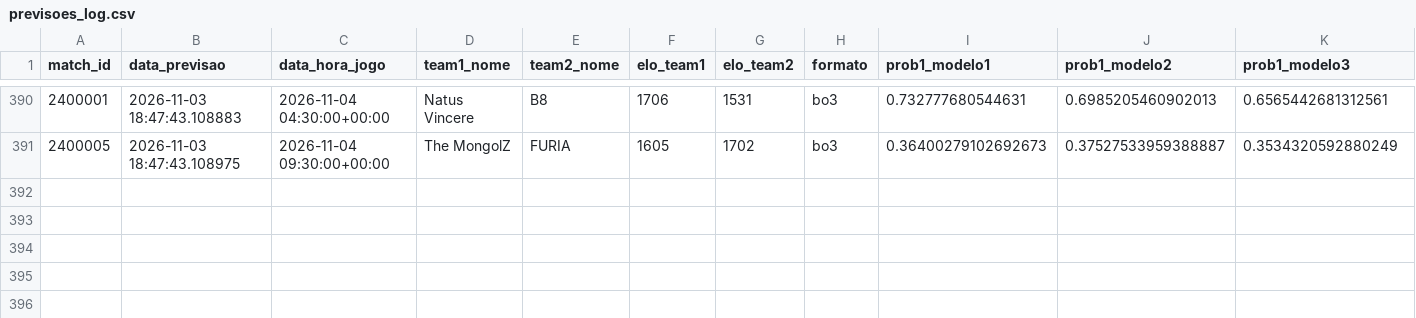
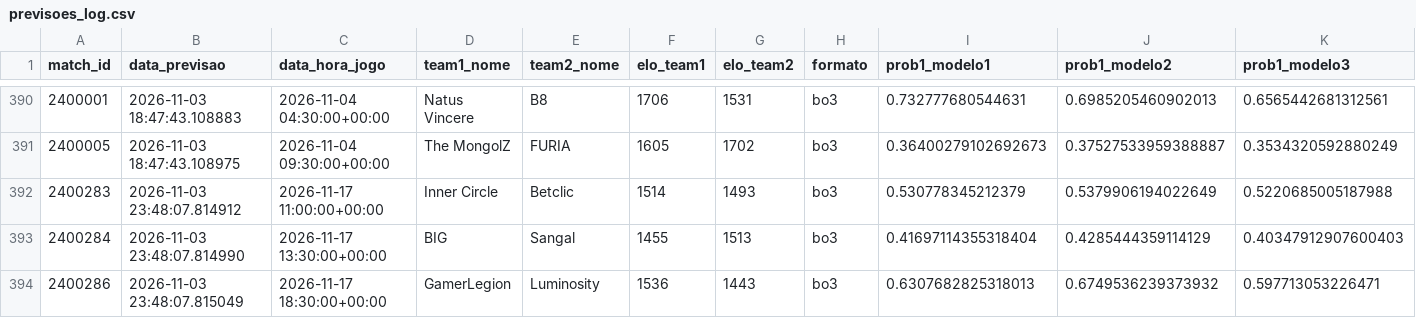
Before and after one commit to ppxdpp17/CS2-Predictor, a CSV file: data/previsoes_log.csv, drawn as a sheet; only a part is shown, gaps mark what is left out; rows hold the shown columns only; the diff names each change by its address in the sheet, - before the commit and + after, or states it on an @@ line.

```diff
--- a/data/previsoes_log.csv
+++ b/data/previsoes_log.csv
+row 392: 2400283 | 2026-11-03 23:48:07.814912 | 2026-11-17 11:00:00+00:00 | Inner Circle | Betclic | 1514 | 1493 | bo3 | 0.530778345212379 | 0.5379906194022649 | 0.5220685005187988
+row 393: 2400284 | 2026-11-03 23:48:07.814990 | 2026-11-17 13:30:00+00:00 | BIG | Sangal | 1455 | 1513 | bo3 | 0.41697114355318404 | 0.4285444359114129 | 0.40347912907600403
+row 394: 2400286 | 2026-11-03 23:48:07.815049 | 2026-11-17 18:30:00+00:00 | GamerLegion | Luminosity | 1536 | 1443 | bo3 | 0.6307682825318013 | 0.6749536239373932 | 0.597713053226471
```
